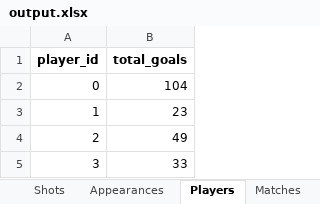
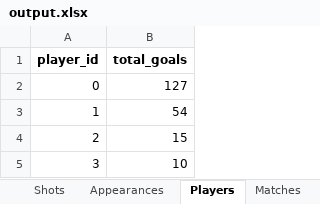
Before and after one commit to mingosmingos/synthetic-goalkeeping-data, an Excel workbook: output.xlsx, sheet Players, drawn as a sheet; values as stored, in another font and other column widths than the file's, no borders; the diff names each change by its address in the sheet, - before the commit and + after, or states it on an @@ line.

```diff
--- a/output.xlsx (sheet Players)
+++ b/output.xlsx (sheet Players)
-B2 (total_goals): 104
+B2 (total_goals): 127
-B3 (total_goals): 23
+B3 (total_goals): 54
-B4 (total_goals): 49
+B4 (total_goals): 15
-B5 (total_goals): 33
+B5 (total_goals): 10
```
Also changed, not shown: sheet Shots, sheet Appearances, sheet Matches, 1 other file.
